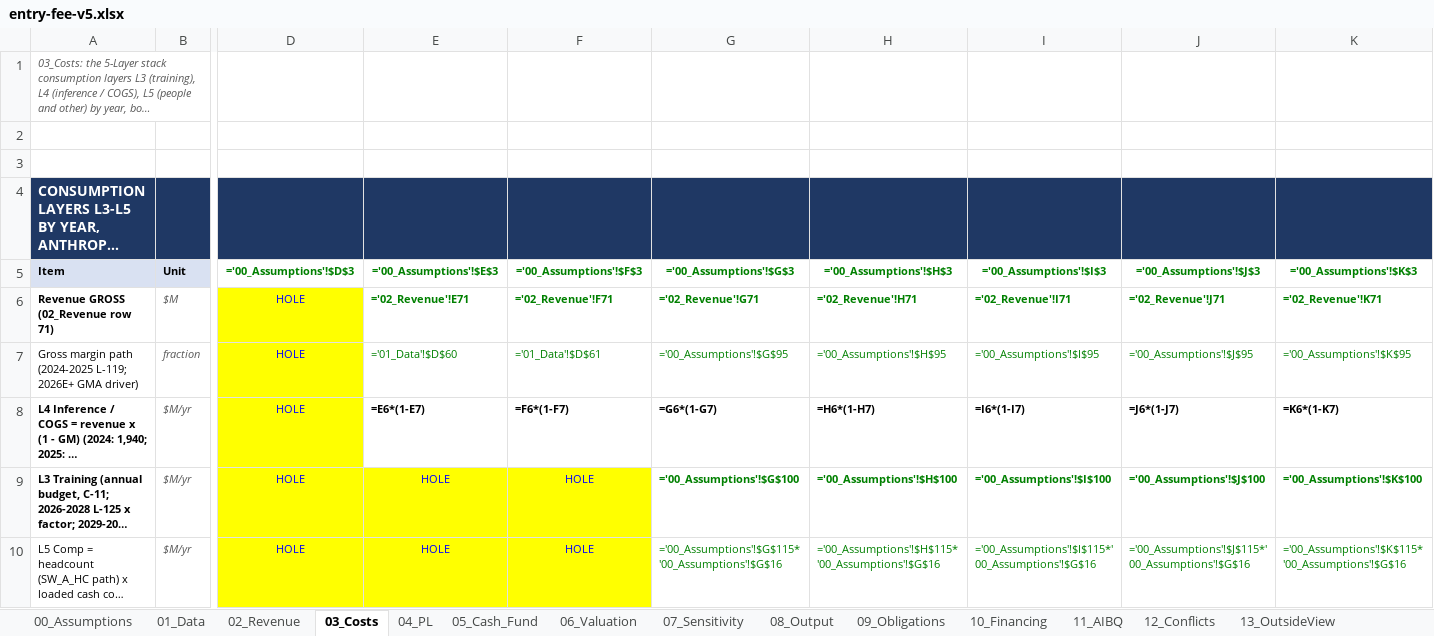
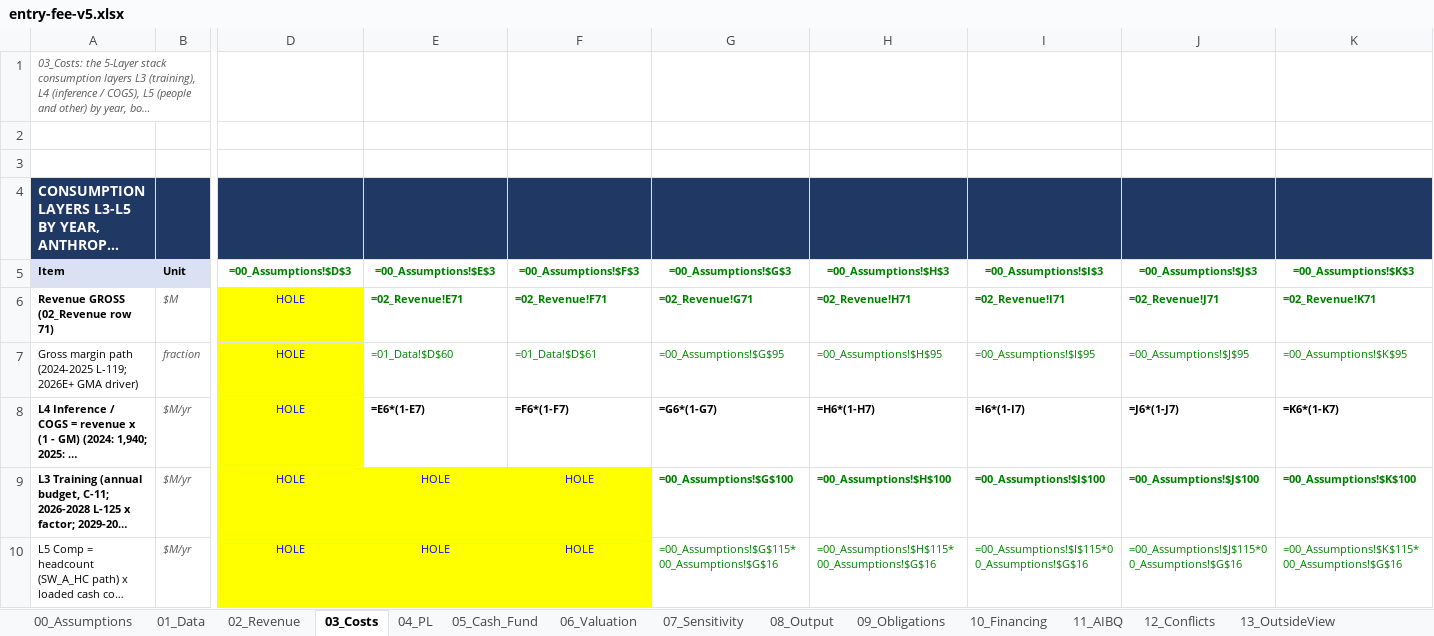
Before and after one commit to HRPB-SA/pitchbook-analyst-agent, an Excel workbook: entry-fee/model/entry-fee-v5.xlsx, sheet 03_Costs, drawn as a sheet; only a part is shown, gaps mark what is left out; long unchanged cells end in …; values as stored, in another font and other column widths than the file's, no borders; formulas are shown in place of their values; the diff covers the shown part only; the diff names each change by its address in the sheet, - before the commit and + after, or states it on an @@ line.

```diff
--- a/entry-fee/model/entry-fee-v5.xlsx (sheet 03_Costs)
+++ b/entry-fee/model/entry-fee-v5.xlsx (sheet 03_Costs)
-D5: ='00_Assumptions'!$D$3
+D5: =00_Assumptions!$D$3
-E5: ='00_Assumptions'!$E$3
+E5: =00_Assumptions!$E$3
-F5: ='00_Assumptions'!$F$3
+F5: =00_Assumptions!$F$3
-G5: ='00_Assumptions'!$G$3
+G5: =00_Assumptions!$G$3
-H5: ='00_Assumptions'!$H$3
+H5: =00_Assumptions!$H$3
-I5: ='00_Assumptions'!$I$3
+I5: =00_Assumptions!$I$3
-J5: ='00_Assumptions'!$J$3
+J5: =00_Assumptions!$J$3
-K5: ='00_Assumptions'!$K$3
+K5: =00_Assumptions!$K$3
-E6: ='02_Revenue'!E71
+E6: =02_Revenue!E71
-F6: ='02_Revenue'!F71
+F6: =02_Revenue!F71
-G6: ='02_Revenue'!G71
+G6: =02_Revenue!G71
-H6: ='02_Revenue'!H71
+H6: =02_Revenue!H71
-I6: ='02_Revenue'!I71
+I6: =02_Revenue!I71
-J6: ='02_Revenue'!J71
+J6: =02_Revenue!J71
-K6: ='02_Revenue'!K71
+K6: =02_Revenue!K71
-E7: ='01_Data'!$D$60
+E7: =01_Data!$D$60
-F7: ='01_Data'!$D$61
+F7: =01_Data!$D$61
-G7: ='00_Assumptions'!$G$95
+G7: =00_Assumptions!$G$95
-H7: ='00_Assumptions'!$H$95
+H7: =00_Assumptions!$H$95
-I7: ='00_Assumptions'!$I$95
+I7: =00_Assumptions!$I$95
-J7: ='00_Assumptions'!$J$95
+J7: =00_Assumptions!$J$95
-K7: ='00_Assumptions'!$K$95
+K7: =00_Assumptions!$K$95
-G9: ='00_Assumptions'!$G$100
+G9: =00_Assumptions!$G$100
-H9: ='00_Assumptions'!$H$100
+H9: =00_Assumptions!$H$100
-I9: ='00_Assumptions'!$I$100
+I9: =00_Assumptions!$I$100
-J9: ='00_Assumptions'!$J$100
+J9: =00_Assumptions!$J$100
-K9: ='00_Assumptions'!$K$100
+K9: =00_Assumptions!$K$100
-G10: ='00_Assumptions'!$G$115*'00_Assumptions'!$G$16
+G10: =00_Assumptions!$G$115*00_Assumptions!$G$16
-H10: ='00_Assumptions'!$H$115*'00_Assumptions'!$G$16
+H10: =00_Assumptions!$H$115*00_Assumptions!$G$16
-I10: ='00_Assumptions'!$I$115*'00_Assumptions'!$G$16
+I10: =00_Assumptions!$I$115*00_Assumptions!$G$16
-J10: ='00_Assumptions'!$J$115*'00_Assumptions'!$G$16
+J10: =00_Assumptions!$J$115*00_Assumptions!$G$16
-K10: ='00_Assumptions'!$K$115*'00_Assumptions'!$G$16
+K10: =00_Assumptions!$K$115*00_Assumptions!$G$16
```
Also changed, not shown: 136 edited cells elsewhere in this sheet, sheet 09_Obligations, sheet 08_Output, sheet 11_AIBQ, sheet 02_Revenue, sheet 00_Assumptions, sheet 05_Cash_Fund, 7 more sheets, 4 other files.
